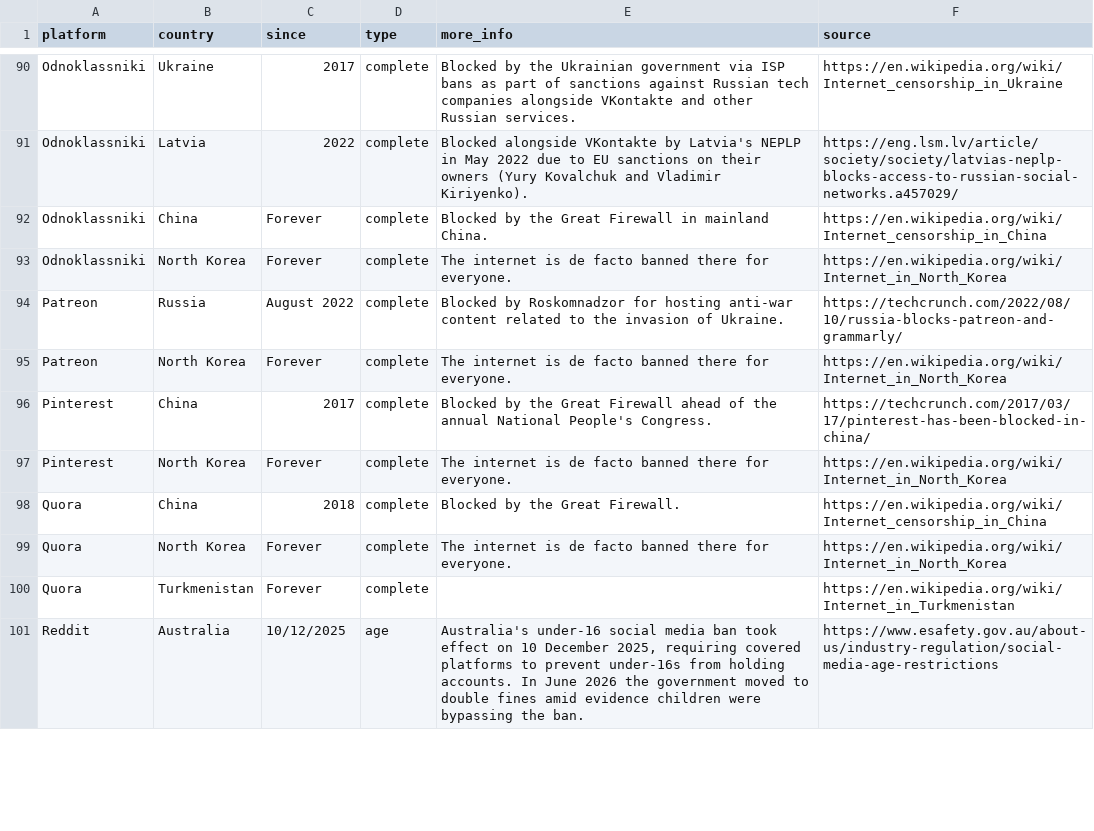
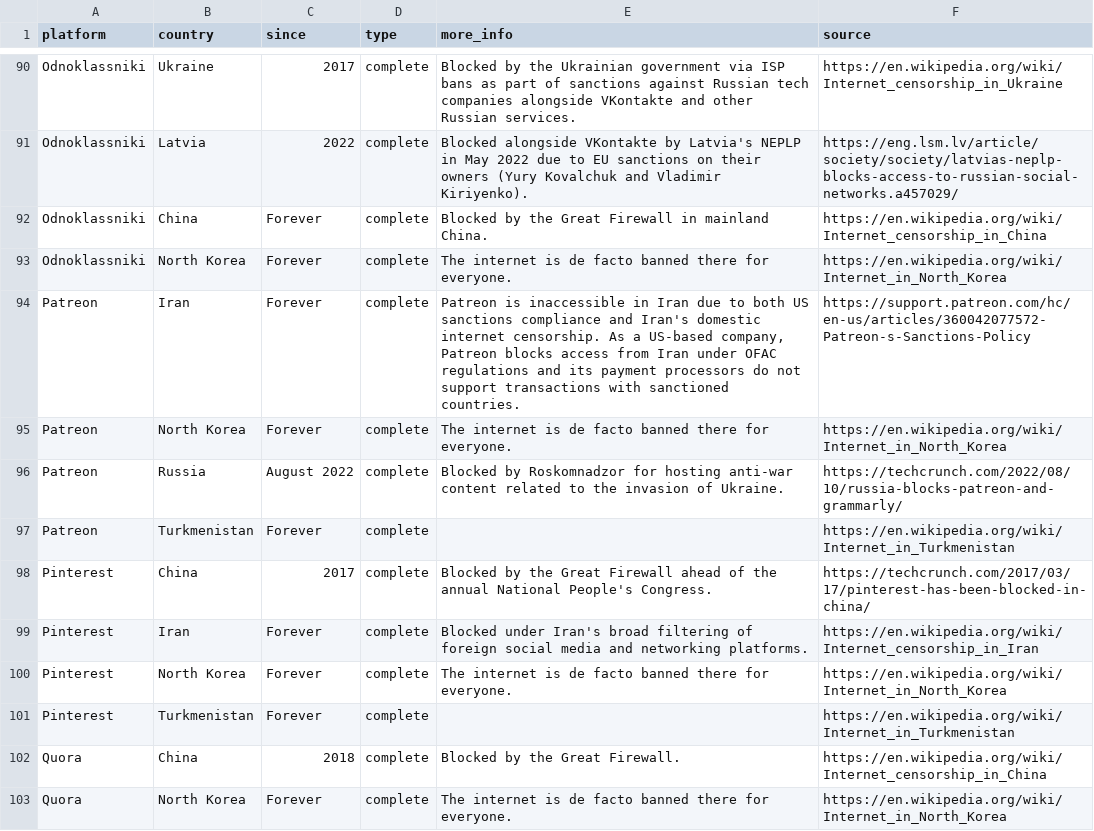
Before and after one commit to vimal7890/Censorship-Tracker, a CSV file: censorship_data.csv, drawn as a sheet; only a part is shown, gaps mark what is left out; the shorter side is filled out with more unchanged rows.

Commit message:
Add Patreon and Pinterest entries for Iran and Turkmenistan
- Patreon Iran: blocked by both US OFAC sanctions (Patreon's own
  policy) and Iran's domestic censorship. Source: Patreon sanctions page.
- Patreon Turkmenistan: blocked under blanket state internet censorship.
- Pinterest Iran: blocked under broad foreign social media filtering.
- Pinterest Turkmenistan: blocked under blanket state internet censorship.

```diff
--- a/censorship_data.csv
+++ b/censorship_data.csv
@@ -93,6 +93,10 @@ Odnoklassniki,China,Forever,complete,Blocked by the Great Firewall in mainland C
 Odnoklassniki,North Korea,Forever,complete,The internet is de facto banned there for everyone.,https://en.wikipedia.org/wiki/Internet_in_North_Korea
+Patreon,Iran,Forever,complete,"Patreon is inaccessible in Iran due to both US sanctions compliance and Iran's domestic internet censorship. As a US-based company, Patreon blocks access from Iran under OFAC regulations and its payment processors do not support transactions with sanctioned countries.",https://support.patreon.com/hc/en-us/articles/360042077572-Patreon-s-Sanctions-Policy
+Patreon,North Korea,Forever,complete,The internet is de facto banned there for everyone.,https://en.wikipedia.org/wiki/Internet_in_North_Korea
 Patreon,Russia,August 2022,complete,Blocked by Roskomnadzor for hosting anti-war content related to the invasion of Ukraine.,https://techcrunch.com/2022/08/10/russia-blocks-patreon-and-grammarly/
-Patreon,North Korea,Forever,complete,The internet is de facto banned there for everyone.,https://en.wikipedia.org/wiki/Internet_in_North_Korea
+Patreon,Turkmenistan,Forever,complete,,https://en.wikipedia.org/wiki/Internet_in_Turkmenistan
 Pinterest,China,2017,complete,Blocked by the Great Firewall ahead of the annual National People's Congress.,https://techcrunch.com/2017/03/17/pinterest-has-been-blocked-in-china/
+Pinterest,Iran,Forever,complete,Blocked under Iran's broad filtering of foreign social media and networking platforms.,https://en.wikipedia.org/wiki/Internet_censorship_in_Iran
 Pinterest,North Korea,Forever,complete,The internet is de facto banned there for everyone.,https://en.wikipedia.org/wiki/Internet_in_North_Korea
+Pinterest,Turkmenistan,Forever,complete,,https://en.wikipedia.org/wiki/Internet_in_Turkmenistan
 Quora,China,2018,complete,Blocked by the Great Firewall.,https://en.wikipedia.org/wiki/Internet_censorship_in_China
```
